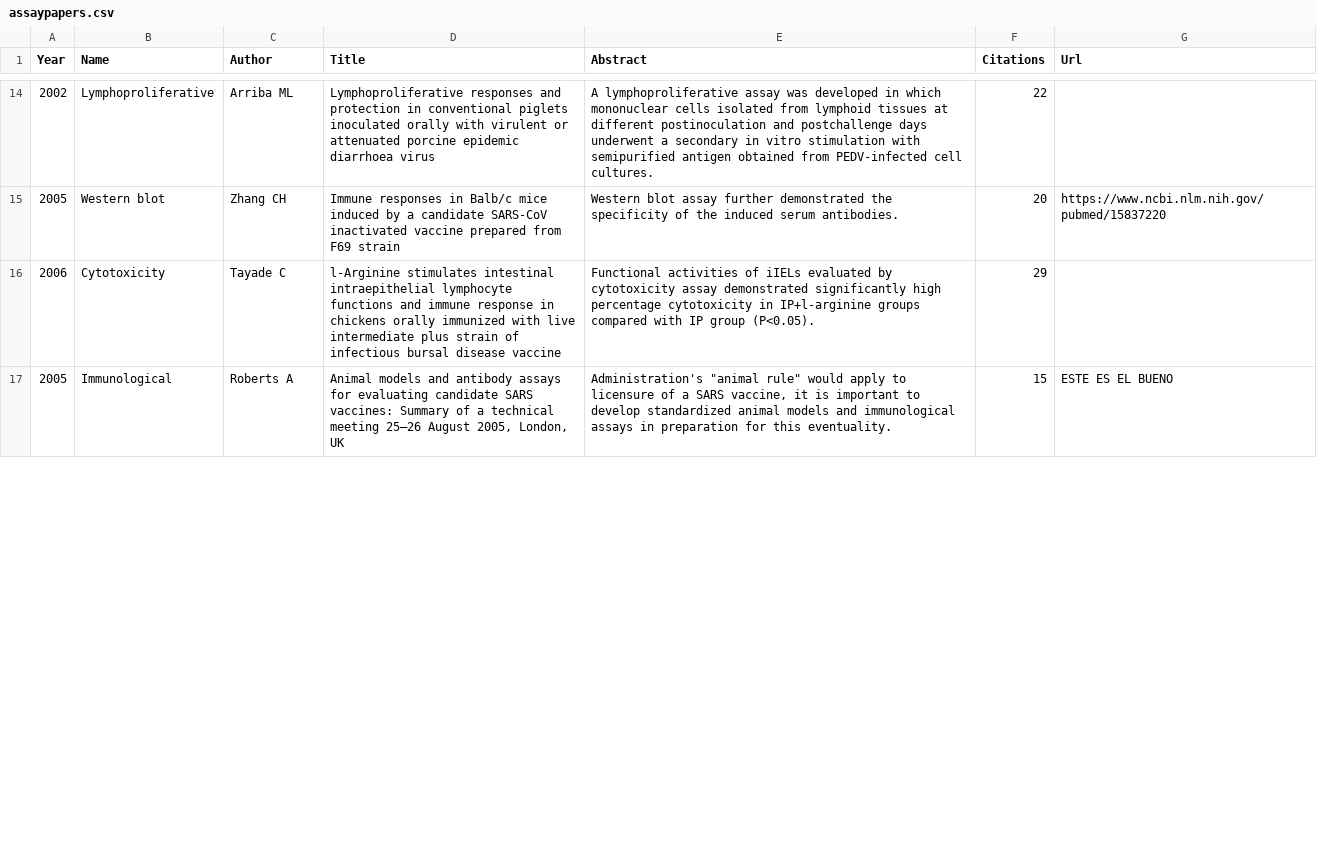
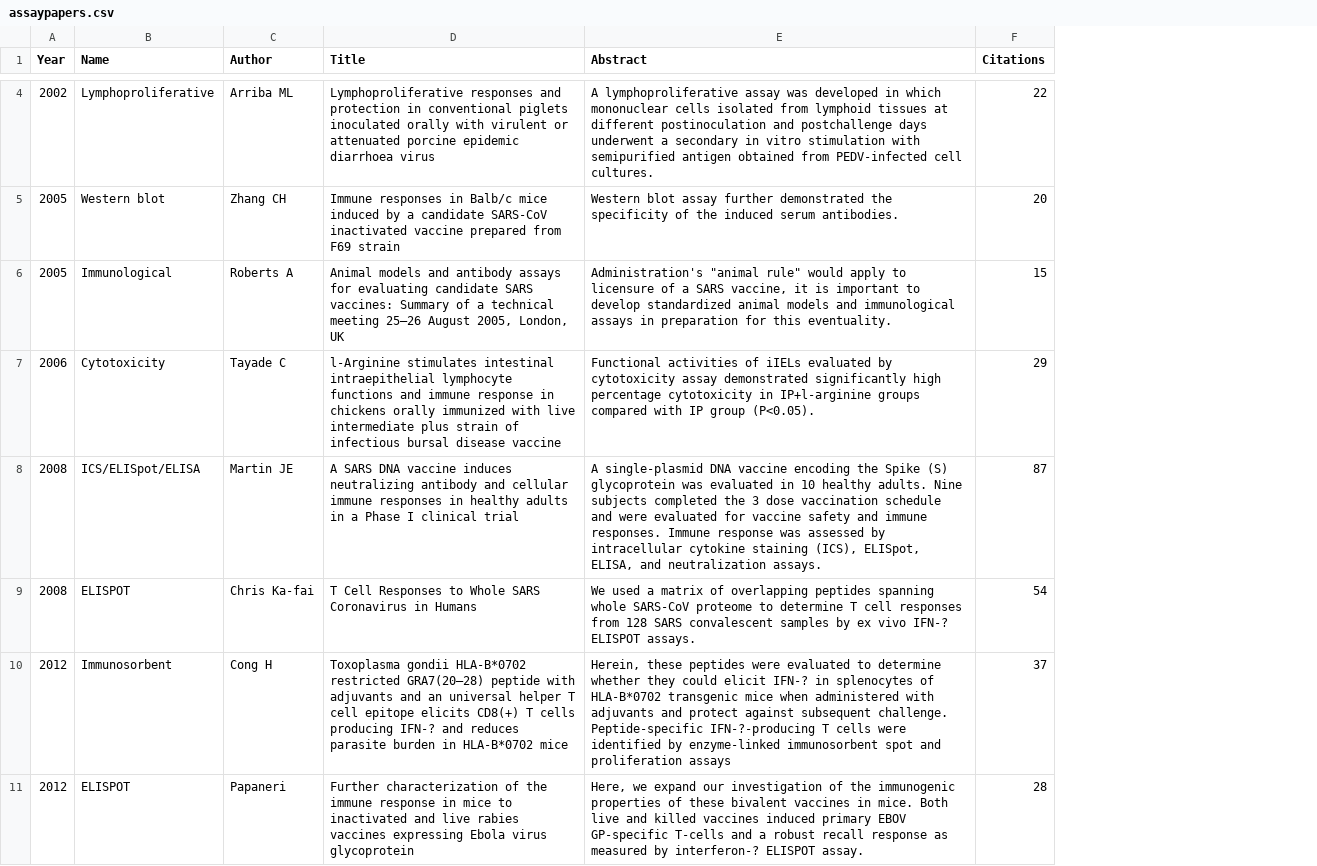
Before and after one commit to mdurazob/covidnotebook, a CSV file: assaypapers.csv, drawn as a sheet; only a part is shown, gaps mark what is left out; removed rows and columns are numbered as before the commit, all else as after; the diff covers the shown part only; the diff names each change by its address in the sheet, - before the commit and + after, or states it on an @@ line.

```diff
--- a/assaypapers.csv
+++ b/assaypapers.csv
-column G (Url), row 15: https://www.ncbi.nlm.nih.gov/pubmed/15837220
@@ row 17 moved to row 6: 2005 @@
@@ row 2 moved to row 8: 2008 @@
+row 9: 2008 | ELISPOT | Chris Ka-fai | T Cell Responses to Whole SARS Coronavirus in Humans | We used a matrix of overlapping peptides spanning whole SARS-CoV proteome to determine T cell responses from 128 SARS convalescent samples by ex vivo IFN-? ELISPOT assays. | 54
+row 10: 2012 | Immunosorbent | Cong H | Toxoplasma gondii HLA-B*0702 restricted GRA7(20–28) peptide with adjuvants and an universal helper T cell epitope elicits CD8(+) T cells producing IFN-? and reduces parasite burden in HLA-B*0702 mice | Herein, these peptides were evaluated to determine whether they could elicit IFN-? in splenocytes of HLA-B*0702 transgenic mice when administered with adjuvants and protect against subsequent challenge. Peptide-specific IFN-?-producing T cells were identified by enzyme-linked immunosorbent spot and proliferation assays | 37
+row 11: 2012 | ELISPOT | Papaneri | Further characterization of the immune response in mice to inactivated and live rabies vaccines expressing Ebola virus glycoprotein | Here, we expand our investigation of the immunogenic properties of these bivalent vaccines in mice. Both live and killed vaccines induced primary EBOV GP-specific T-cells and a robust recall response as measured by interferon-? ELISPOT assay. | 28
```
Also changed, not shown: 2 added rows, 5 removed rows and 4 moved rows elsewhere in this file, InhibitionPapers.csv, 13 other files.
